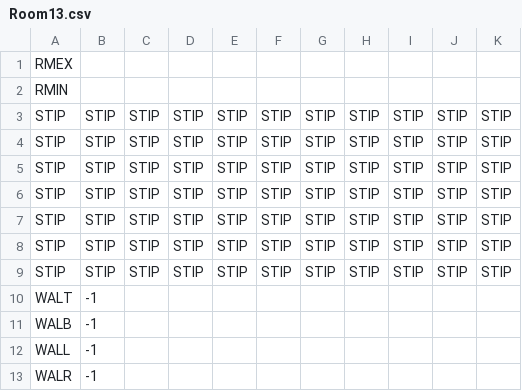
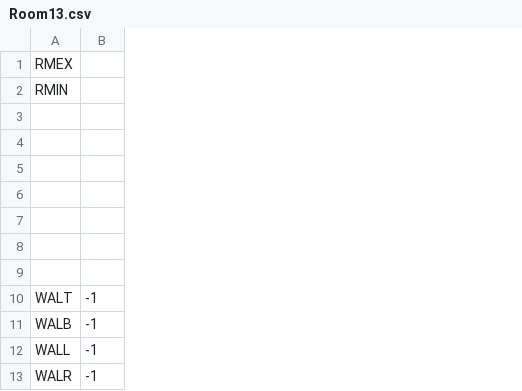
Before and after one commit to kylegessel/sprintfinity3902, a CSV file: Sprintfinity3902/Content/Rooms/Room13.csv, drawn as a sheet; the diff names each change by its address in the sheet, - before the commit and + after, or states it on an @@ line.

Commit message:
Add Room 15, 16, 17, and 18. Correct errors in 14.

```diff
--- a/Sprintfinity3902/Content/Rooms/Room13.csv
+++ b/Sprintfinity3902/Content/Rooms/Room13.csv
-column C, rows 3-9: all STIP
-column D, rows 3-9: all STIP
-column E, rows 3-9: all STIP
-column F, rows 3-9: all STIP
-column G, rows 3-9: all STIP
-column H, rows 3-9: all STIP
-column I, rows 3-9: all STIP
-column J, rows 3-9: all STIP
-column K, rows 3-9: all STIP
-row 3: STIP | STIP | STIP | STIP | STIP | STIP | STIP | STIP | STIP | STIP | STIP
+row 3: (empty)
-row 4: STIP | STIP | STIP | STIP | STIP | STIP | STIP | STIP | STIP | STIP | STIP
+row 4: (empty)
-row 5: STIP | STIP | STIP | STIP | STIP | STIP | STIP | STIP | STIP | STIP | STIP
+row 5: (empty)
-row 6: STIP | STIP | STIP | STIP | STIP | STIP | STIP | STIP | STIP | STIP | STIP
+row 6: (empty)
-row 7: STIP | STIP | STIP | STIP | STIP | STIP | STIP | STIP | STIP | STIP | STIP
+row 7: (empty)
-row 8: STIP | STIP | STIP | STIP | STIP | STIP | STIP | STIP | STIP | STIP | STIP
+row 8: (empty)
-row 9: STIP | STIP | STIP | STIP | STIP | STIP | STIP | STIP | STIP | STIP | STIP
+row 9: (empty)
```
Also changed, not shown: Sprintfinity3902/Content/Rooms/Room14.csv, Sprintfinity3902/Content/Rooms/Room15.csv, 4 other files.
